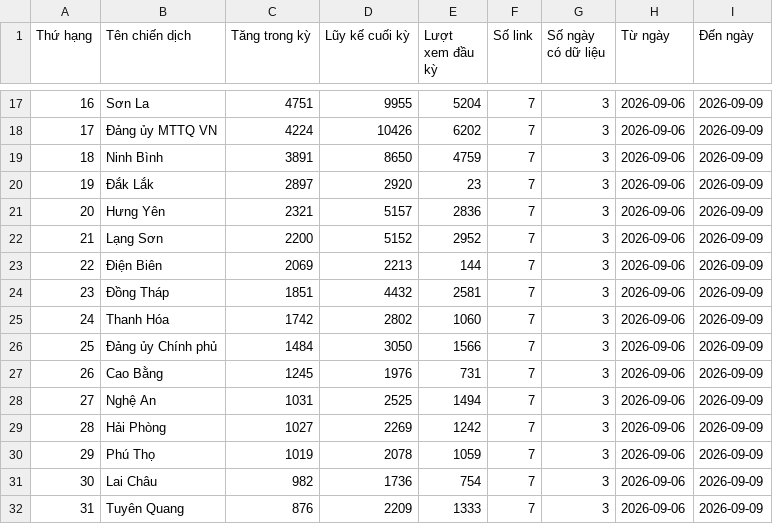
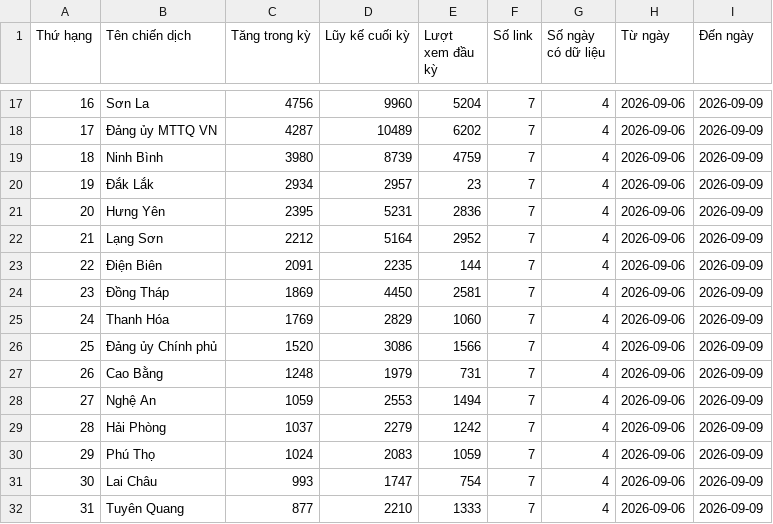
Before and after one commit to phuonglinh-ai/bangtongsaphuychuong, a CSV file: data.csv, drawn as a sheet; only a part is shown, gaps mark what is left out; the diff covers the shown part only.

```diff
--- a/data.csv
+++ b/data.csv
@@ -17,16 +17,16 @@
-16,Sơn La,4751,9955,5204,7,3,2026-09-06,2026-09-09
-17,Đảng ủy MTTQ VN,4224,10426,6202,7,3,2026-09-06,2026-09-09
-18,Ninh Bình,3891,8650,4759,7,3,2026-09-06,2026-09-09
-19,Đắk Lắk,2897,2920,23,7,3,2026-09-06,2026-09-09
-20,Hưng Yên,2321,5157,2836,7,3,2026-09-06,2026-09-09
-21,Lạng Sơn,2200,5152,2952,7,3,2026-09-06,2026-09-09
-22,Điện Biên,2069,2213,144,7,3,2026-09-06,2026-09-09
-23,Đồng Tháp,1851,4432,2581,7,3,2026-09-06,2026-09-09
-24,Thanh Hóa,1742,2802,1060,7,3,2026-09-06,2026-09-09
-25,Đảng ủy Chính phủ,1484,3050,1566,7,3,2026-09-06,2026-09-09
-26,Cao Bằng,1245,1976,731,7,3,2026-09-06,2026-09-09
-27,Nghệ An,1031,2525,1494,7,3,2026-09-06,2026-09-09
-28,Hải Phòng,1027,2269,1242,7,3,2026-09-06,2026-09-09
-29,Phú Thọ,1019,2078,1059,7,3,2026-09-06,2026-09-09
-30,Lai Châu,982,1736,754,7,3,2026-09-06,2026-09-09
-31,Tuyên Quang,876,2209,1333,7,3,2026-09-06,2026-09-09
+16,Sơn La,4756,9960,5204,7,4,2026-09-06,2026-09-09
+17,Đảng ủy MTTQ VN,4287,10489,6202,7,4,2026-09-06,2026-09-09
+18,Ninh Bình,3980,8739,4759,7,4,2026-09-06,2026-09-09
+19,Đắk Lắk,2934,2957,23,7,4,2026-09-06,2026-09-09
+20,Hưng Yên,2395,5231,2836,7,4,2026-09-06,2026-09-09
+21,Lạng Sơn,2212,5164,2952,7,4,2026-09-06,2026-09-09
+22,Điện Biên,2091,2235,144,7,4,2026-09-06,2026-09-09
+23,Đồng Tháp,1869,4450,2581,7,4,2026-09-06,2026-09-09
+24,Thanh Hóa,1769,2829,1060,7,4,2026-09-06,2026-09-09
+25,Đảng ủy Chính phủ,1520,3086,1566,7,4,2026-09-06,2026-09-09
+26,Cao Bằng,1248,1979,731,7,4,2026-09-06,2026-09-09
+27,Nghệ An,1059,2553,1494,7,4,2026-09-06,2026-09-09
+28,Hải Phòng,1037,2279,1242,7,4,2026-09-06,2026-09-09
+29,Phú Thọ,1024,2083,1059,7,4,2026-09-06,2026-09-09
+30,Lai Châu,993,1747,754,7,4,2026-09-06,2026-09-09
+31,Tuyên Quang,877,2210,1333,7,4,2026-09-06,2026-09-09
```
Also changed, not shown: 64 edited cells elsewhere in this file.
